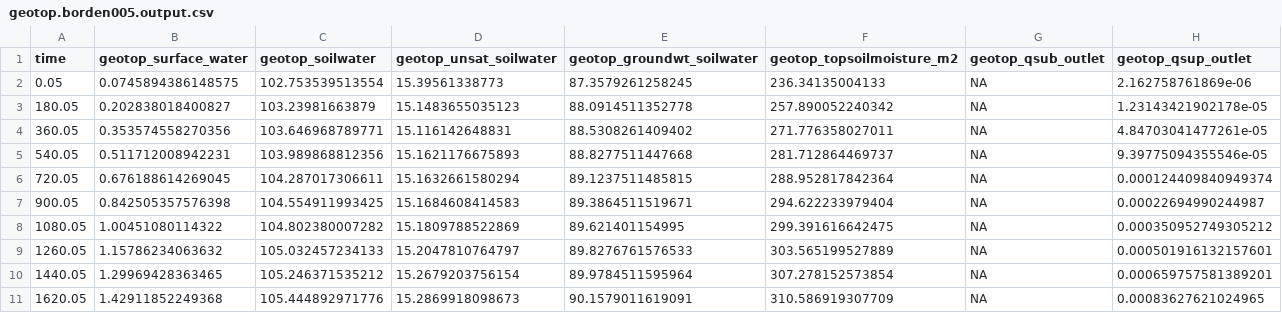
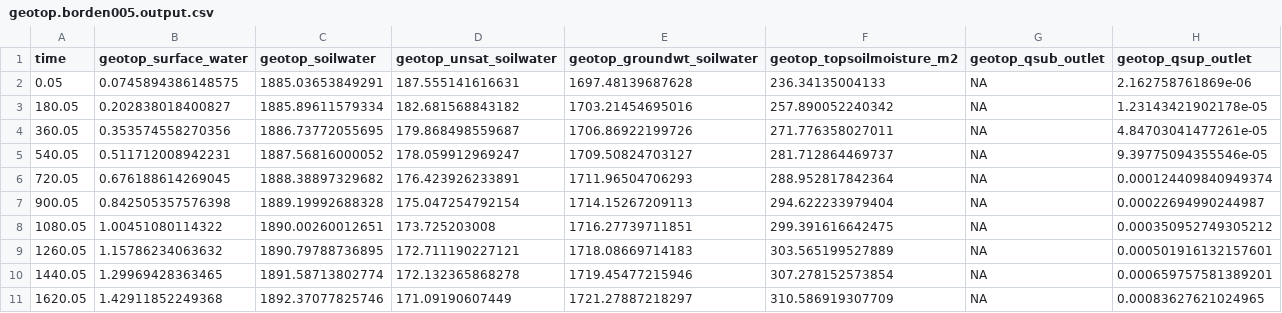
Before and after one commit to ecor/geotopsim, a CSV file: inst/processing_geotop_simulation/output/geotop.borden005.output.csv, drawn as a sheet; only a part is shown; the diff covers the shown part only.

```diff
--- a/inst/processing_geotop_simulation/output/geotop.borden005.output.csv
+++ b/inst/processing_geotop_simulation/output/geotop.borden005.output.csv
@@ -1,11 +1,11 @@
 time,geotop_surface_water,geotop_soilwater,geotop_unsat_soilwater,geotop_groundwt_soilwater,geotop_topsoilmoisture_m2,geotop_qsub_outlet,geotop_qsup_outlet
-0.05,0.0745894386148575,102.753539513554,15.39561338773,87.3579261258245,236.34135004133,NA,2.162758761869e-06
-180.05,0.202838018400827,103.23981663879,15.1483655035123,88.0914511352778,257.890052240342,NA,1.23143421902178e-05
-360.05,0.353574558270356,103.646968789771,15.116142648831,88.5308261409402,271.776358027011,NA,4.84703041477261e-05
-540.05,0.511712008942231,103.989868812356,15.1621176675893,88.8277511447668,281.712864469737,NA,9.39775094355546e-05
-720.05,0.676188614269045,104.287017306611,15.1632661580294,89.1237511485815,288.952817842364,NA,0.000124409840949374
-900.05,0.842505357576398,104.554911993425,15.1684608414583,89.3864511519671,294.622233979404,NA,0.00022694990244987
-1080.05,1.00451080114322,104.802380007282,15.1809788522869,89.621401154995,299.391616642475,NA,0.000350952749305212
-1260.05,1.15786234063632,105.032457234133,15.2047810764797,89.8276761576533,303.565199527889,NA,0.000501916132157601
-1440.05,1.29969428363465,105.246371535212,15.2679203756154,89.9784511595964,307.278152573854,NA,0.000659757581389201
-1620.05,1.42911852249368,105.444892971776,15.2869918098673,90.1579011619091,310.586919307709,NA,0.00083627621024965
+0.05,0.0745894386148575,1885.03653849291,187.555141616631,1697.48139687628,236.34135004133,NA,2.162758761869e-06
+180.05,0.202838018400827,1885.89611579334,182.681568843182,1703.21454695016,257.890052240342,NA,1.23143421902178e-05
+360.05,0.353574558270356,1886.73772055695,179.868498559687,1706.86922199726,271.776358027011,NA,4.84703041477261e-05
+540.05,0.511712008942231,1887.56816000052,178.059912969247,1709.50824703127,281.712864469737,NA,9.39775094355546e-05
+720.05,0.676188614269045,1888.38897329682,176.423926233891,1711.96504706293,288.952817842364,NA,0.000124409840949374
+900.05,0.842505357576398,1889.19992688328,175.047254792154,1714.15267209113,294.622233979404,NA,0.00022694990244987
+1080.05,1.00451080114322,1890.00260012651,173.725203008,1716.27739711851,299.391616642475,NA,0.000350952749305212
+1260.05,1.15786234063632,1890.79788736895,172.711190227121,1718.08669714183,303.565199527889,NA,0.000501916132157601
+1440.05,1.29969428363465,1891.58713802774,172.132365868278,1719.45477215946,307.278152573854,NA,0.000659757581389201
+1620.05,1.42911852249368,1892.37077825746,171.09190607449,1721.27887218297,310.586919307709,NA,0.00083627621024965
```
Also changed, not shown: 1 removed row and 90 edited cells elsewhere in this file, inst/processing_geotop_simulation/output/geotop.borden010.output.csv, 27 other files.
